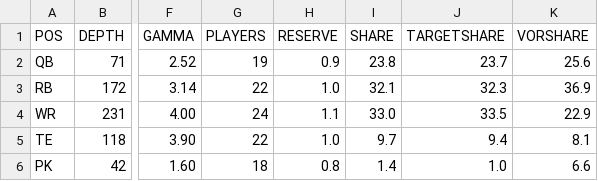
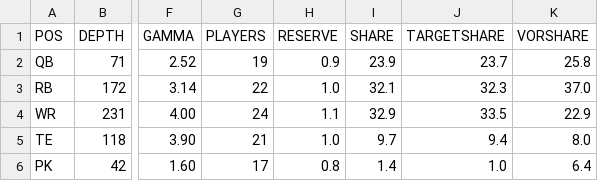
Before and after one commit to bborchardt/fuad, a TSV file: docs/figures/fuad/2026/positions.tsv, drawn as a sheet; only a part is shown, gaps mark what is left out; the diff names each change by its address in the sheet, - before the commit and + after, or states it on an @@ line.

```diff
--- a/docs/figures/fuad/2026/positions.tsv
+++ b/docs/figures/fuad/2026/positions.tsv
-I2 (SHARE): 23.8
+I2 (SHARE): 23.9
-K2 (VORSHARE): 25.6
+K2 (VORSHARE): 25.8
-K3 (VORSHARE): 36.9
+K3 (VORSHARE): 37.0
-I4 (SHARE): 33.0
+I4 (SHARE): 32.9
-G5 (PLAYERS): 22
+G5 (PLAYERS): 21
-K5 (VORSHARE): 8.1
+K5 (VORSHARE): 8.0
-G6 (PLAYERS): 18
+G6 (PLAYERS): 17
-K6 (VORSHARE): 6.6
+K6 (VORSHARE): 6.4
```
Also changed, not shown: docs/figures/fuad/2026/curve.tsv, docs/figures/fuad/2026/rookieclass.tsv, 6 other files.
